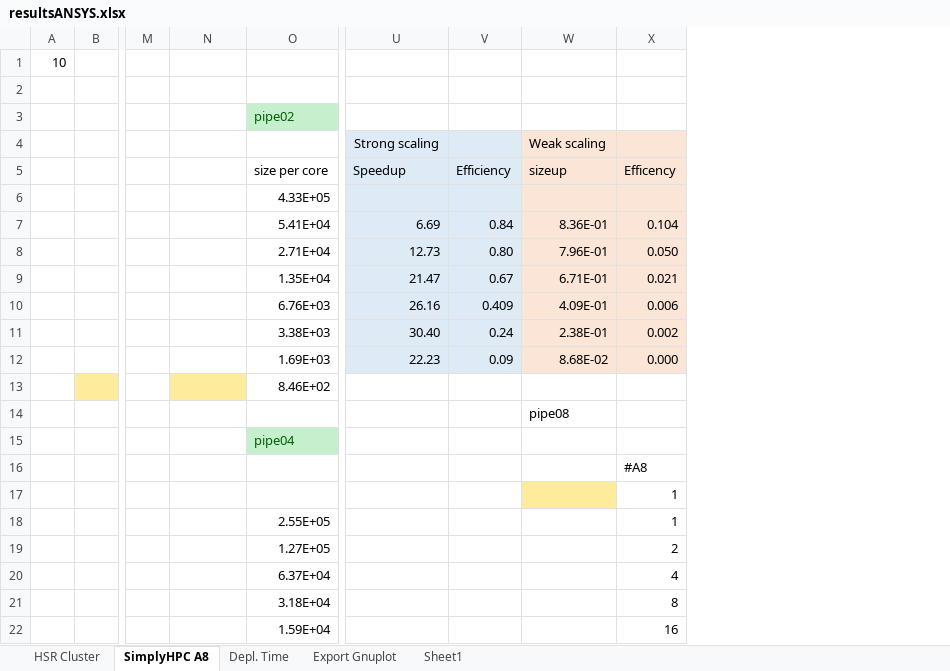
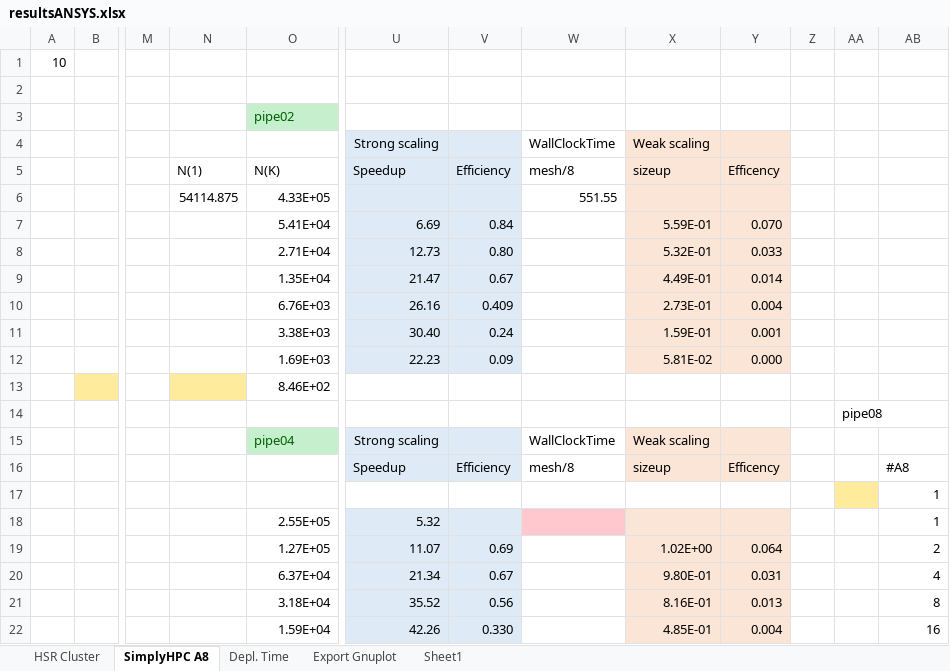
Before and after one commit to michaelpantic/SimplyHPC, an Excel workbook: doc/results/ansys/resultsANSYS.xlsx, sheet SimplyHPC A8, drawn as a sheet; only a part is shown, gaps mark what is left out; values as stored, in another font and other column widths than the file's, no borders; charts and pictures not drawn; removed rows and columns are numbered as before the commit, all else as after; the diff covers the shown part only; the diff names each change by its address in the sheet, - before the commit and + after, or states it on an @@ line.

Commit message:
added pipe02_8_001.out

```diff
--- a/doc/results/ansys/resultsANSYS.xlsx (sheet SimplyHPC A8)
+++ b/doc/results/ansys/resultsANSYS.xlsx (sheet SimplyHPC A8)
-column W, rows 4-14: Weak scaling | sizeup |  | 8.36E-01 | 7.96E-01 | 6.71E-01 | 4.09E-01 | 2.38E-01 | 8.68E-02 |  | pipe08
+column W, rows 4-16: WallClockTime | mesh/8 | 551.55 |  |  |  |  |  |  |  |  | WallClockTime | mesh/8
+column X, rows 4-22: Weak scaling | sizeup |  | 5.59E-01 | 5.32E-01 | 4.49E-01 | 2.73E-01 | 1.59E-01 | 5.81E-02 |  |  | Weak scaling | sizeup |  |  | 1.02E+00 | 9.80E-01 | 8.16E-01 | 4.85E-01
+column Y, rows 5-22: Efficency |  | 0.070 | 0.033 | 0.014 | 0.004 | 0.001 | 0.000 |  |  |  | Efficency |  |  | 0.064 | 0.031 | 0.013 | 0.004
+column Z, empty
+column AA, row 14: pipe08
-AB4:AB12 fill: #FBE5D6
+AB4:AB12 fill: none
-N5: (empty)
+N5: N(1)
-O5: size per core
+O5: N(K)
-AB5: Efficency
+AB5: (empty)
-N6: (empty)
+N6: 54114.875
-AB7: 0.104
+AB7: (empty)
-AB8: 0.050
+AB8: (empty)
-AB9: 0.021
+AB9: (empty)
-AB10: 0.006
+AB10: (empty)
-AB11: 0.002
+AB11: (empty)
-AB12: 0.000
+AB12: (empty)
-U15: (empty)
+U15: Strong scaling
-U15:V16 fill: none
+U15:V16 fill: #DEEBF7
-U16: (empty)
+U16: Speedup
-V16: (empty)
+V16: Efficiency
-U18: (empty)
+U18: 5.32
-U18:V22 fill: none
+U18:V22 fill: #DEEBF7
-U19: (empty)
+U19: 11.07
-V19: (empty)
+V19: 0.69
-U20: (empty)
+U20: 21.34
-V20: (empty)
+V20: 0.67
-U21: (empty)
+U21: 35.52
-V21: (empty)
+V21: 0.56
-U22: (empty)
+U22: 42.26
-V22: (empty)
+V22: 0.330
```
Also changed, not shown: 14 edited cells and cell formats elsewhere in this sheet, formulas that keep their value, charts or pictures, 1 other file.
